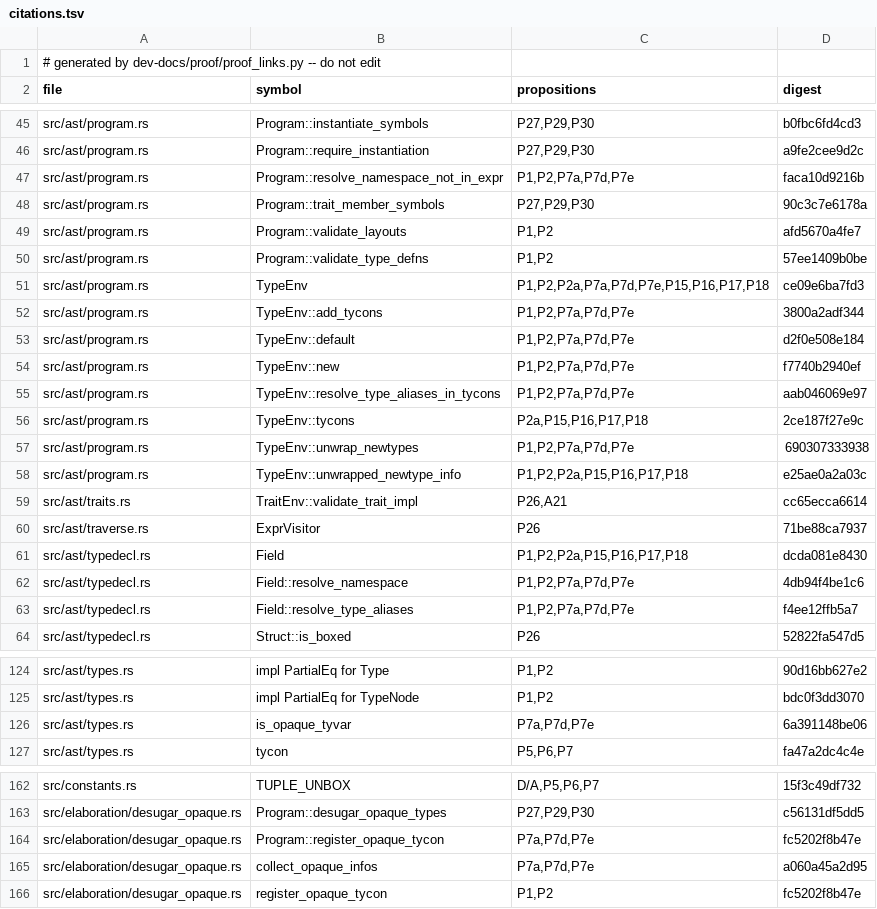
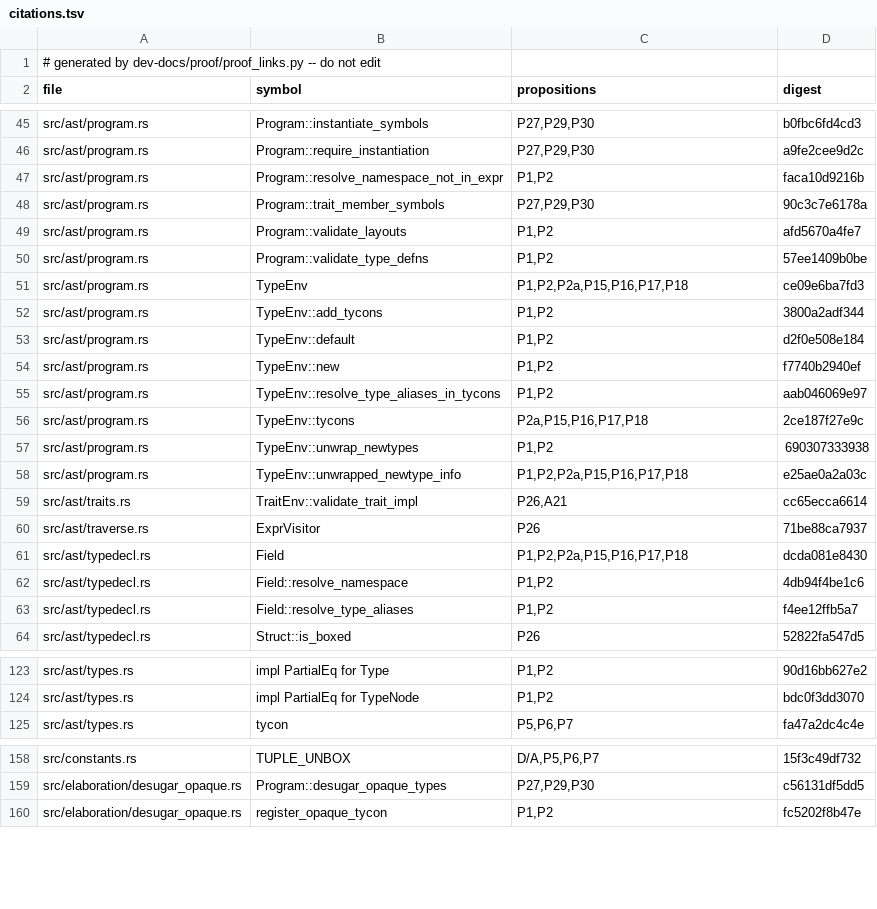
Before and after one commit to tttmmmyyyy/fixlang, a TSV file: dev-docs/proof/rc_ir/borrow-cancel/citations.tsv, drawn as a sheet; only a part is shown, gaps mark what is left out; the diff covers the shown part only.

```diff
--- a/dev-docs/proof/rc_ir/borrow-cancel/citations.tsv
+++ b/dev-docs/proof/rc_ir/borrow-cancel/citations.tsv
@@ -46,3 +46,3 @@ src/ast/program.rs	Program::instantiate_symbols	P27,P29,P30	b0fbc6fd4cd3
 src/ast/program.rs	Program::require_instantiation	P27,P29,P30	a9fe2cee9d2c
-src/ast/program.rs	Program::resolve_namespace_not_in_expr	P1,P2,P7a,P7d,P7e	faca10d9216b
+src/ast/program.rs	Program::resolve_namespace_not_in_expr	P1,P2	faca10d9216b
 src/ast/program.rs	Program::trait_member_symbols	P27,P29,P30	90c3c7e6178a
@@ -50,9 +50,9 @@ src/ast/program.rs	Program::validate_layouts	P1,P2	afd5670a4fe7
 src/ast/program.rs	Program::validate_type_defns	P1,P2	57ee1409b0be
-src/ast/program.rs	TypeEnv	P1,P2,P2a,P7a,P7d,P7e,P15,P16,P17,P18	ce09e6ba7fd3
-src/ast/program.rs	TypeEnv::add_tycons	P1,P2,P7a,P7d,P7e	3800a2adf344
-src/ast/program.rs	TypeEnv::default	P1,P2,P7a,P7d,P7e	d2f0e508e184
-src/ast/program.rs	TypeEnv::new	P1,P2,P7a,P7d,P7e	f7740b2940ef
-src/ast/program.rs	TypeEnv::resolve_type_aliases_in_tycons	P1,P2,P7a,P7d,P7e	aab046069e97
+src/ast/program.rs	TypeEnv	P1,P2,P2a,P15,P16,P17,P18	ce09e6ba7fd3
+src/ast/program.rs	TypeEnv::add_tycons	P1,P2	3800a2adf344
+src/ast/program.rs	TypeEnv::default	P1,P2	d2f0e508e184
+src/ast/program.rs	TypeEnv::new	P1,P2	f7740b2940ef
+src/ast/program.rs	TypeEnv::resolve_type_aliases_in_tycons	P1,P2	aab046069e97
 src/ast/program.rs	TypeEnv::tycons	P2a,P15,P16,P17,P18	2ce187f27e9c
-src/ast/program.rs	TypeEnv::unwrap_newtypes	P1,P2,P7a,P7d,P7e	690307333938
+src/ast/program.rs	TypeEnv::unwrap_newtypes	P1,P2	690307333938
 src/ast/program.rs	TypeEnv::unwrapped_newtype_info	P1,P2,P2a,P15,P16,P17,P18	e25ae0a2a03c
@@ -61,4 +61,4 @@ src/ast/traverse.rs	ExprVisitor	P26	71be88ca7937
 src/ast/typedecl.rs	Field	P1,P2,P2a,P15,P16,P17,P18	dcda081e8430
-src/ast/typedecl.rs	Field::resolve_namespace	P1,P2,P7a,P7d,P7e	4db94f4be1c6
-src/ast/typedecl.rs	Field::resolve_type_aliases	P1,P2,P7a,P7d,P7e	f4ee12ffb5a7
+src/ast/typedecl.rs	Field::resolve_namespace	P1,P2	4db94f4be1c6
+src/ast/typedecl.rs	Field::resolve_type_aliases	P1,P2	f4ee12ffb5a7
 src/ast/typedecl.rs	Struct::is_boxed	P26	52822fa547d5
@@ -125,3 +124,2 @@ src/ast/types.rs	impl PartialEq for Type	P1,P2	90d16bb627e2
 src/ast/types.rs	impl PartialEq for TypeNode	P1,P2	bdc0f3dd3070
-src/ast/types.rs	is_opaque_tyvar	P7a,P7d,P7e	6a391148be06
 src/ast/types.rs	tycon	P5,P6,P7	fa47a2dc4c4e
@@ -163,4 +159,2 @@ src/constants.rs	TUPLE_UNBOX	D/A,P5,P6,P7	15f3c49df732
 src/elaboration/desugar_opaque.rs	Program::desugar_opaque_types	P27,P29,P30	c56131df5dd5
-src/elaboration/desugar_opaque.rs	Program::register_opaque_tycon	P7a,P7d,P7e	fc5202f8b47e
-src/elaboration/desugar_opaque.rs	collect_opaque_infos	P7a,P7d,P7e	a060a45a2d95
 src/elaboration/desugar_opaque.rs	register_opaque_tycon	P1,P2	fc5202f8b47e
```
Also changed, not shown: 4 added rows, 3 removed rows and 12 edited cells elsewhere in this file, 12 other files.
